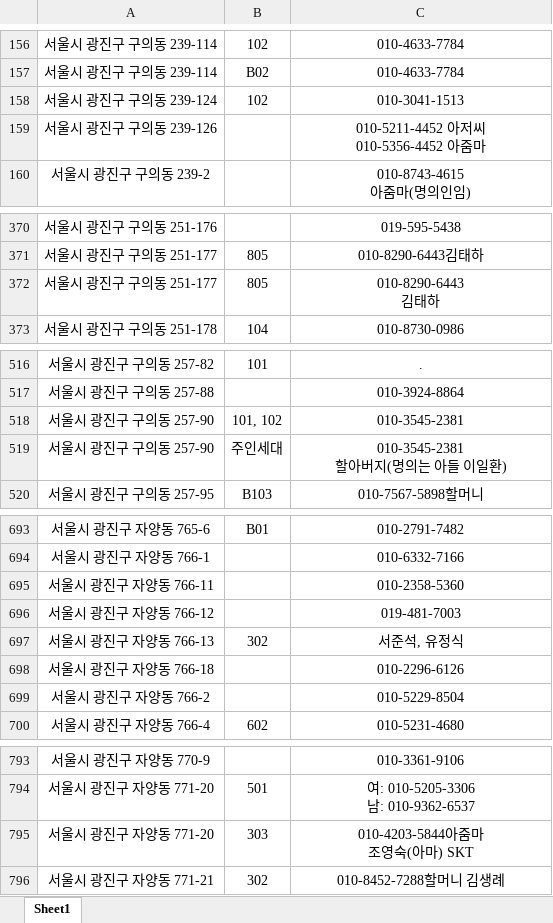
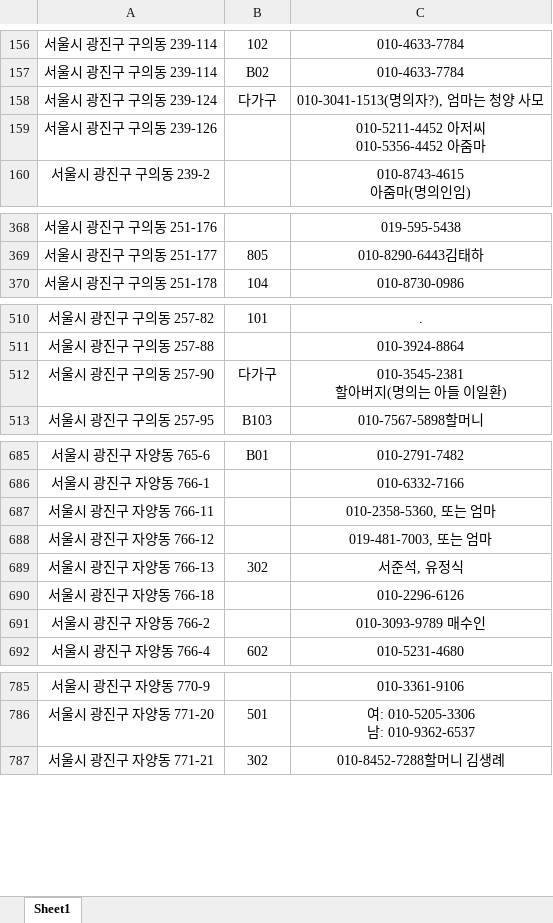
Before and after one commit to Junanjunan/naver_realty_1, an Excel workbook: 매물 연락처(naver_realty_01).xlsx, sheet Sheet1, drawn as a sheet; only a part is shown, gaps mark what is left out; values as stored, in another font and other column widths than the file's, no borders; removed rows and columns are numbered as before the commit, all else as after; ↵ is a line break in a cell; the diff covers the shown part only; the diff names each change by its address in the sheet, - before the commit and + after, or states it on an @@ line.

```diff
--- a/매물 연락처(naver_realty_01).xlsx (sheet Sheet1)
+++ b/매물 연락처(naver_realty_01).xlsx (sheet Sheet1)
-B158: 102
+B158: 다가구
-C158: 010-3041-1513
+C158: 010-3041-1513(명의자?), 엄마는 청양 사모
-row 372: 서울시 광진구 구의동 251-177 | 805 | 010-8290-6443 ↵ 김태하
-row 518: 서울시 광진구 구의동 257-90 | 101, 102 | 010-3545-2381
-B512: 주인세대
+B512: 다가구
-C687: 010-2358-5360
+C687: 010-2358-5360, 또는 엄마
-C688: 019-481-7003
+C688: 019-481-7003, 또는 엄마
-C691: 010-5229-8504
+C691: 010-3093-9789 매수인
-row 795: 서울시 광진구 자양동 771-20 | 303 | 010-4203-5844아줌마 ↵ 조영숙(아마) SKT
```
Also changed, not shown: 45 added rows, 7 removed rows, 9 edited cells and cell formats elsewhere in this sheet, 9 other files.
